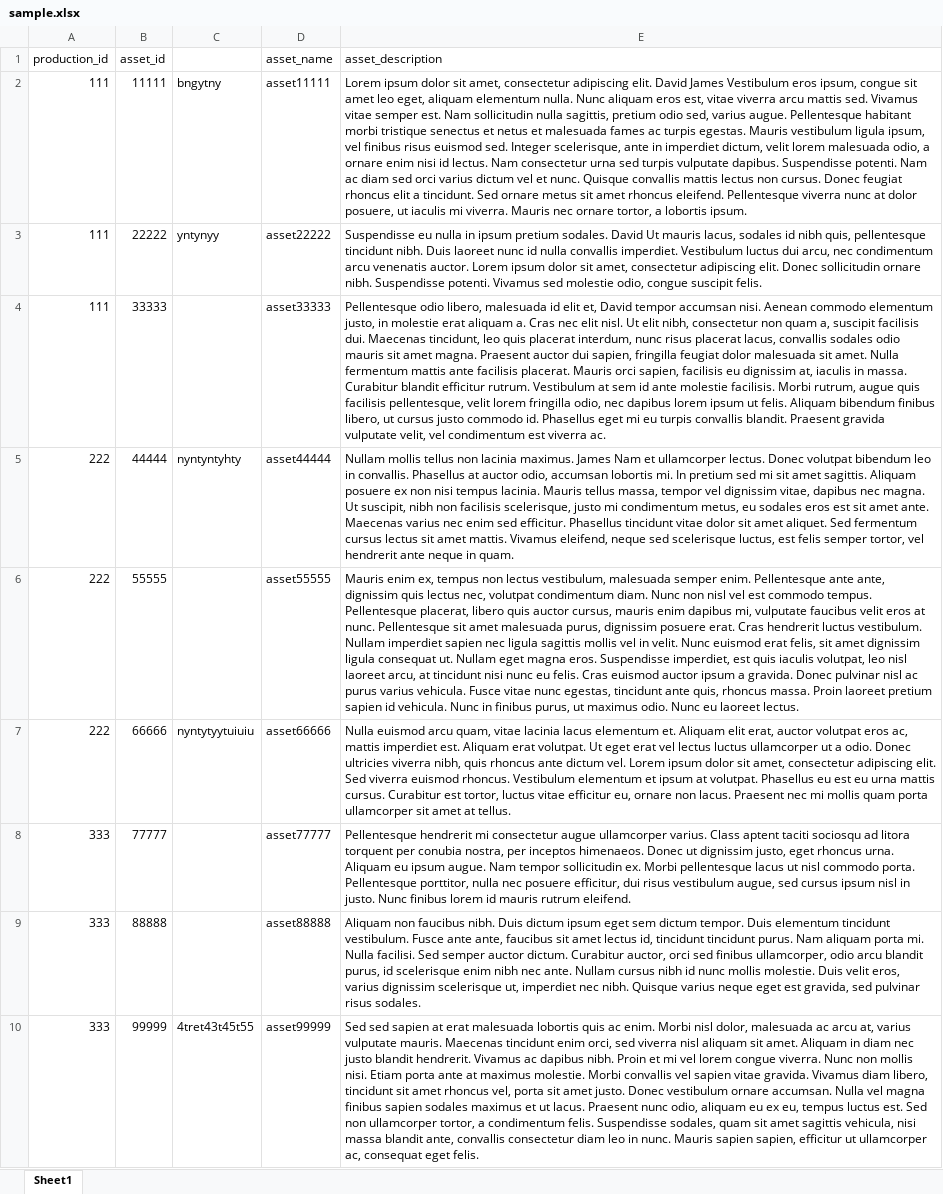
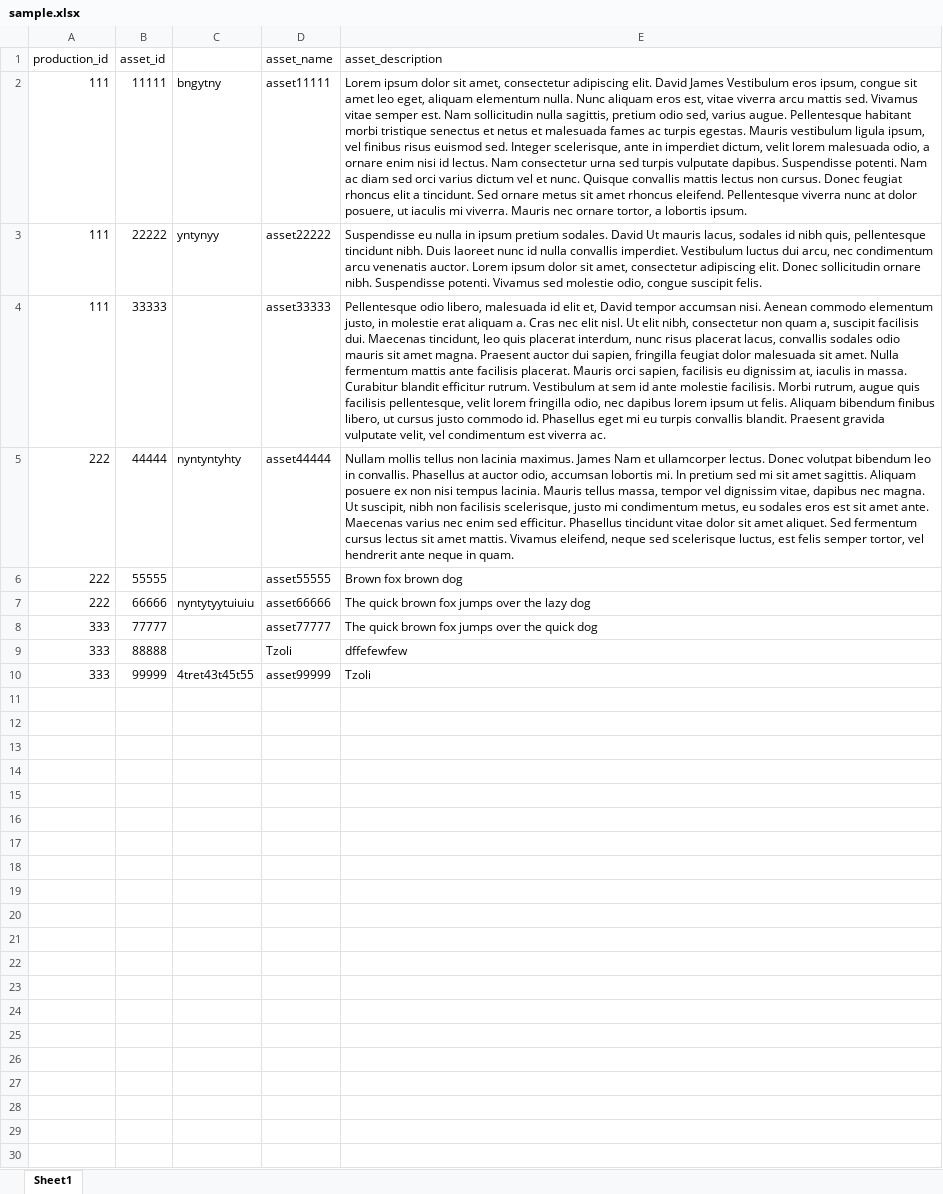
Before and after one commit to v-ztoth/ElasticsearchDemo, an Excel workbook: src/main/resources/sample.xlsx, sheet Sheet1, drawn as a sheet; values as stored, in another font and other column widths than the file's, no borders; the diff names each change by its address in the sheet, - before the commit and + after, or states it on an @@ line.

```diff
--- a/src/main/resources/sample.xlsx (sheet Sheet1)
+++ b/src/main/resources/sample.xlsx (sheet Sheet1)
-E6 (asset_description): Mauris enim ex, tempus non lectus vestibulum, malesuada semper enim. Pellentesque ante ante, dignissim quis lectus nec, volutpat condimentum diam. Nunc non nisl vel est commodo tempus. Pellentesque placerat, libero quis auctor cursus, mauris enim dapibus mi, vulputate faucibus velit eros at nunc. Pellentesque sit amet malesuada purus, dignissim posuere erat. Cras hendrerit luctus vestibulum. Nullam imperdiet sapien nec ligula sagittis mollis vel in velit. Nunc euismod erat felis, sit amet dignissim ligula consequat ut. Nullam eget magna eros. Suspendisse imperdiet, est quis iaculis volutpat, leo nisl laoreet arcu, at tincidunt nisi nunc eu felis. Cras euismod auctor ipsum a gravida. Donec pulvinar nisl ac purus varius vehicula. Fusce vitae nunc egestas, tincidunt ante quis, rhoncus massa. Proin laoreet pretium sapien id vehicula. Nunc in finibus purus, ut maximus odio. Nunc eu laoreet lectus.
+E6 (asset_description): Brown fox brown dog
-E7 (asset_description): Nulla euismod arcu quam, vitae lacinia lacus elementum et. Aliquam elit erat, auctor volutpat eros ac, mattis imperdiet est. Aliquam erat volutpat. Ut eget erat vel lectus luctus ullamcorper ut a odio. Donec ultricies viverra nibh, quis rhoncus ante dictum vel. Lorem ipsum dolor sit amet, consectetur adipiscing elit. Sed viverra euismod rhoncus. Vestibulum elementum et ipsum at volutpat. Phasellus eu est eu urna mattis cursus. Curabitur est tortor, luctus vitae efficitur eu, ornare non lacus. Praesent nec mi mollis quam porta ullamcorper sit amet at tellus.
+E7 (asset_description): The quick brown fox jumps over the lazy dog
-E8 (asset_description): Pellentesque hendrerit mi consectetur augue ullamcorper varius. Class aptent taciti sociosqu ad litora torquent per conubia nostra, per inceptos himenaeos. Donec ut dignissim justo, eget rhoncus urna. Aliquam eu ipsum augue. Nam tempor sollicitudin ex. Morbi pellentesque lacus ut nisl commodo porta. Pellentesque porttitor, nulla nec posuere efficitur, dui risus vestibulum augue, sed cursus ipsum nisl in justo. Nunc finibus lorem id mauris rutrum eleifend.
+E8 (asset_description): The quick brown fox jumps over the quick dog
-D9 (asset_name): asset88888
+D9 (asset_name): Tzoli
-E9 (asset_description): Aliquam non faucibus nibh. Duis dictum ipsum eget sem dictum tempor. Duis elementum tincidunt vestibulum. Fusce ante ante, faucibus sit amet lectus id, tincidunt tincidunt purus. Nam aliquam porta mi. Nulla facilisi. Sed semper auctor dictum. Curabitur auctor, orci sed finibus ullamcorper, odio arcu blandit purus, id scelerisque enim nibh nec ante. Nullam cursus nibh id nunc mollis molestie. Duis velit eros, varius dignissim scelerisque ut, imperdiet nec nibh. Quisque varius neque eget est gravida, sed pulvinar risus sodales.
+E9 (asset_description): dffefewfew
-E10 (asset_description): Sed sed sapien at erat malesuada lobortis quis ac enim. Morbi nisl dolor, malesuada ac arcu at, varius vulputate mauris. Maecenas tincidunt enim orci, sed viverra nisl aliquam sit amet. Aliquam in diam nec justo blandit hendrerit. Vivamus ac dapibus nibh. Proin et mi vel lorem congue viverra. Nunc non mollis nisi. Etiam porta ante at maximus molestie. Morbi convallis vel sapien vitae gravida. Vivamus diam libero, tincidunt sit amet rhoncus vel, porta sit amet justo. Donec vestibulum ornare accumsan. Nulla vel magna finibus sapien sodales maximus et ut lacus. Praesent nunc odio, aliquam eu ex eu, tempus luctus est. Sed non ullamcorper tortor, a condimentum felis. Suspendisse sodales, quam sit amet sagittis vehicula, nisi massa blandit ante, convallis consectetur diam leo in nunc. Mauris sapien sapien, efficitur ut ullamcorper ac, consequat eget felis.
+E10 (asset_description): Tzoli
```
Also changed, not shown: 5 other files.
